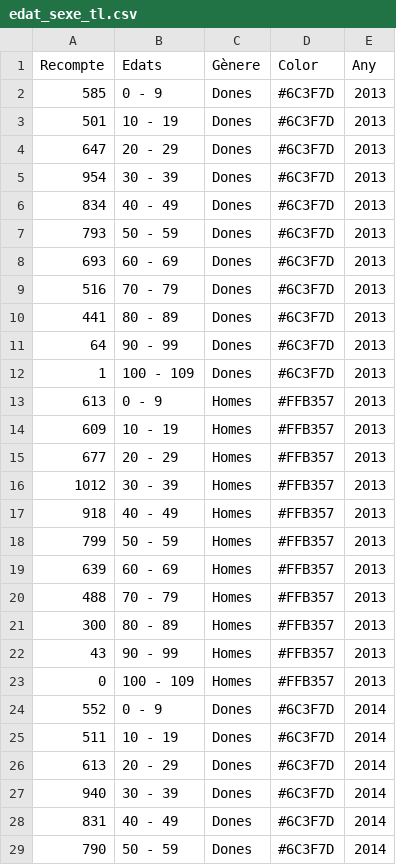
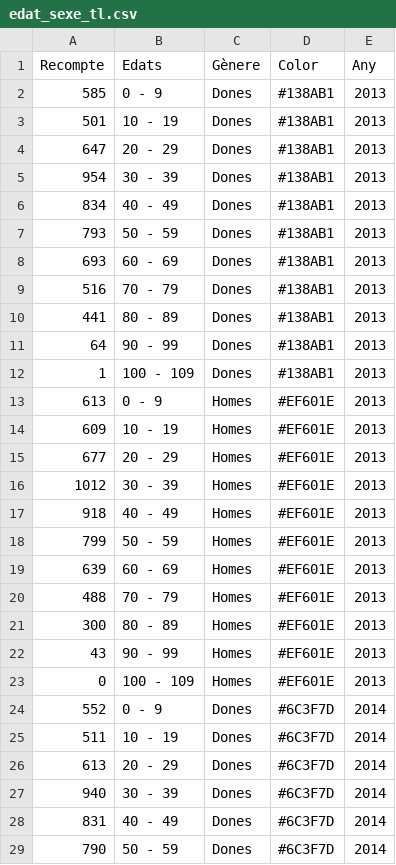
Before and after one commit to pauturvalles/universitatdegirona, a CSV file: csv/edat_sexe_tl.csv, drawn as a sheet; only a part is shown.

Commit message:
Update edat_sexe_tl.csv

```diff
--- a/csv/edat_sexe_tl.csv
+++ b/csv/edat_sexe_tl.csv
@@ -1,24 +1,24 @@
 Recompte,Edats,Gènere,Color,Any
-585,0 - 9,Dones,#6C3F7D,2013
-501,10 - 19,Dones,#6C3F7D,2013
-647,20 - 29,Dones,#6C3F7D,2013
-954,30 - 39,Dones,#6C3F7D,2013
-834,40 - 49,Dones,#6C3F7D,2013
-793,50 - 59,Dones,#6C3F7D,2013
-693,60 - 69,Dones,#6C3F7D,2013
-516,70 - 79,Dones,#6C3F7D,2013
-441,80 - 89,Dones,#6C3F7D,2013
-64,90 - 99,Dones,#6C3F7D,2013
-1,100 - 109,Dones,#6C3F7D,2013
-613,0 - 9,Homes,#FFB357,2013
-609,10 - 19,Homes,#FFB357,2013
-677,20 - 29,Homes,#FFB357,2013
-1012,30 - 39,Homes,#FFB357,2013
-918,40 - 49,Homes,#FFB357,2013
-799,50 - 59,Homes,#FFB357,2013
-639,60 - 69,Homes,#FFB357,2013
-488,70 - 79,Homes,#FFB357,2013
-300,80 - 89,Homes,#FFB357,2013
-43,90 - 99,Homes,#FFB357,2013
-0,100 - 109,Homes,#FFB357,2013
+585,0 - 9,Dones,#138AB1,2013
+501,10 - 19,Dones,#138AB1,2013
+647,20 - 29,Dones,#138AB1,2013
+954,30 - 39,Dones,#138AB1,2013
+834,40 - 49,Dones,#138AB1,2013
+793,50 - 59,Dones,#138AB1,2013
+693,60 - 69,Dones,#138AB1,2013
+516,70 - 79,Dones,#138AB1,2013
+441,80 - 89,Dones,#138AB1,2013
+64,90 - 99,Dones,#138AB1,2013
+1,100 - 109,Dones,#138AB1,2013
+613,0 - 9,Homes,#EF601E,2013
+609,10 - 19,Homes,#EF601E,2013
+677,20 - 29,Homes,#EF601E,2013
+1012,30 - 39,Homes,#EF601E,2013
+918,40 - 49,Homes,#EF601E,2013
+799,50 - 59,Homes,#EF601E,2013
+639,60 - 69,Homes,#EF601E,2013
+488,70 - 79,Homes,#EF601E,2013
+300,80 - 89,Homes,#EF601E,2013
+43,90 - 99,Homes,#EF601E,2013
+0,100 - 109,Homes,#EF601E,2013
 552,0 - 9,Dones,#6C3F7D,2014
```
